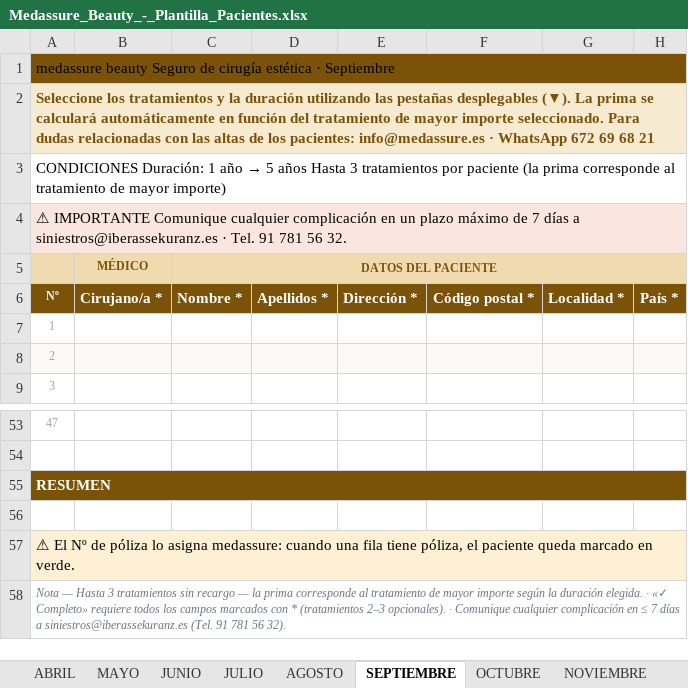
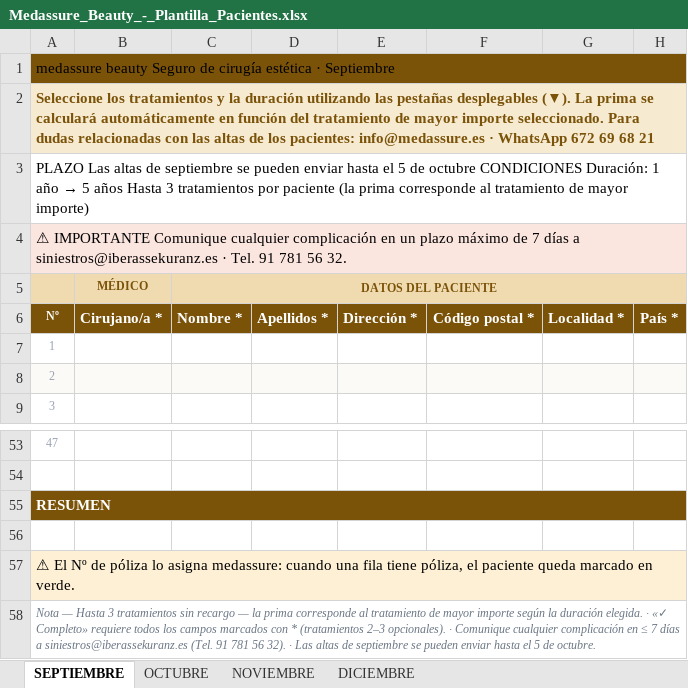
Before and after one commit to wormersamuel-rgb/sam, an Excel workbook: Medassure_Beauty_-_Plantilla_Pacientes.xlsx, sheet SEPTIEMBRE, drawn as a sheet; only a part is shown, gaps mark what is left out; values as stored, in another font and other column widths than the file's, no borders; charts and pictures and conditional formats not drawn; the diff names each change by its address in the sheet, - before the commit and + after, or states it on an @@ line.

```diff
--- a/Medassure_Beauty_-_Plantilla_Pacientes.xlsx (sheet SEPTIEMBRE)
+++ b/Medassure_Beauty_-_Plantilla_Pacientes.xlsx (sheet SEPTIEMBRE)
-sheet tab: ABRIL
-sheet tab: MAYO
-sheet tab: JUNIO
-sheet tab: JULIO
-sheet tab: AGOSTO
-A3: CONDICIONES Duración:…
+A3: PLAZO Las altas de septiembre se pueden enviar hasta el 5 de octubre CONDICIONES Duración:…
-A58: …56 32).
+A58: …56 32). · Las altas de septiembre se pueden enviar hasta el 5 de octubre.
```
Also changed, not shown: sheet DICIEMBRE, sheet OCTUBRE, sheet NOVIEMBRE, charts or pictures.
